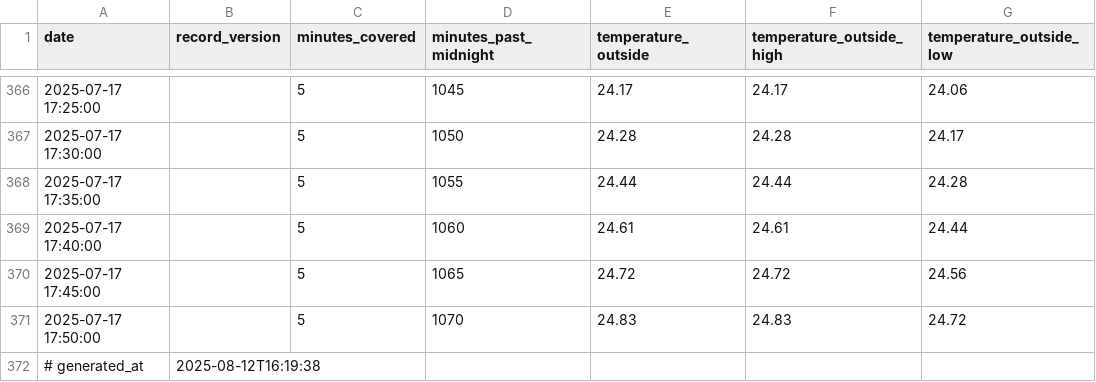
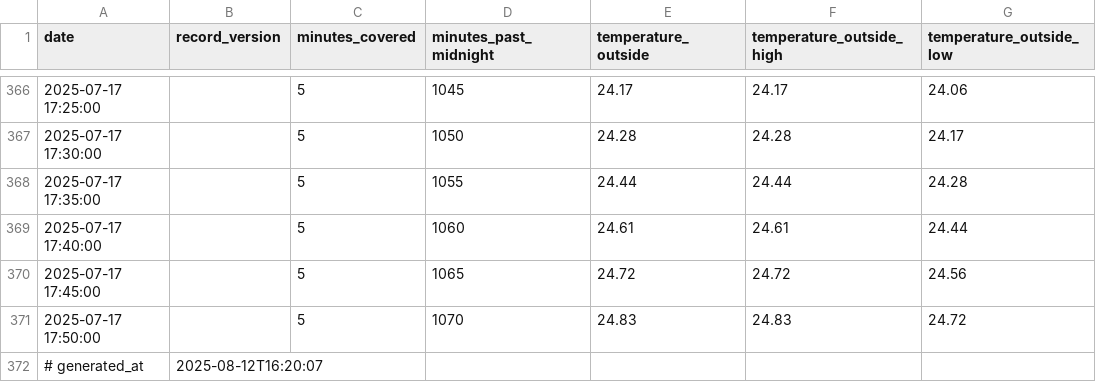
Before and after one commit to Diu1773/WeatherLink, a CSV file: data/2025-07_converted.csv, drawn as a sheet; only a part is shown, gaps mark what is left out; the diff names each change by its address in the sheet, - before the commit and + after, or states it on an @@ line.

Commit message:
auto: update CSV 2025-08-12 16:20:08

```diff
--- a/data/2025-07_converted.csv
+++ b/data/2025-07_converted.csv
-B372 (record_version): 2025-08-12T16:19:38
+B372 (record_version): 2025-08-12T16:20:07
```
